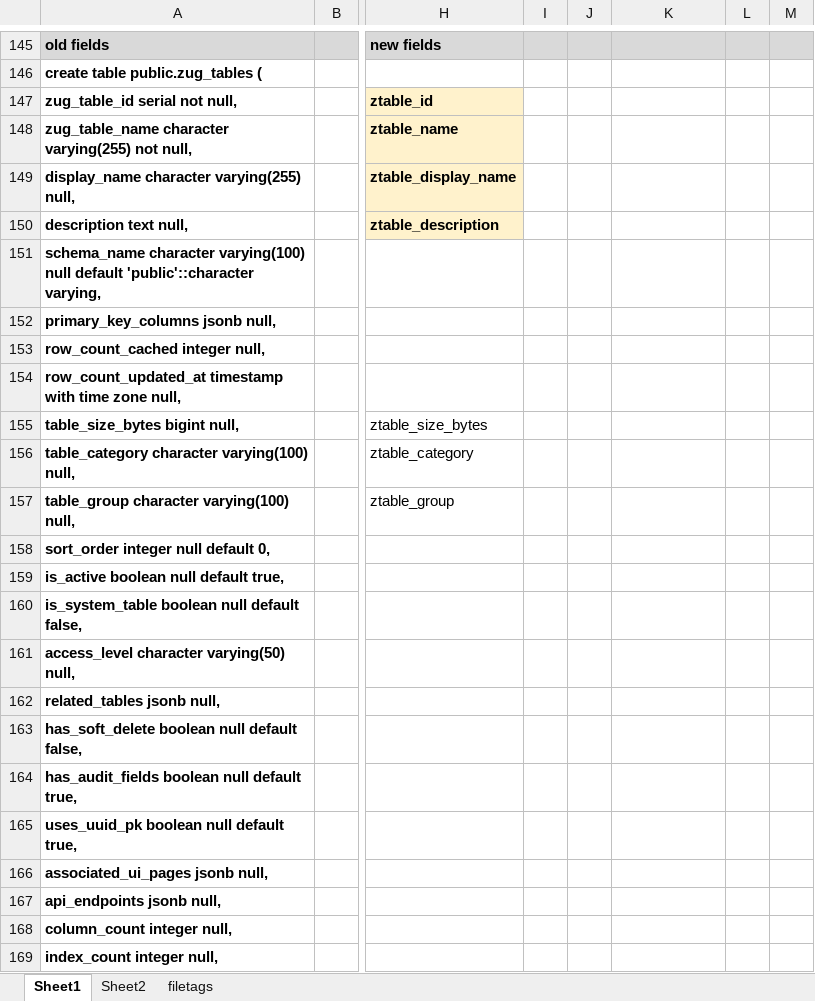
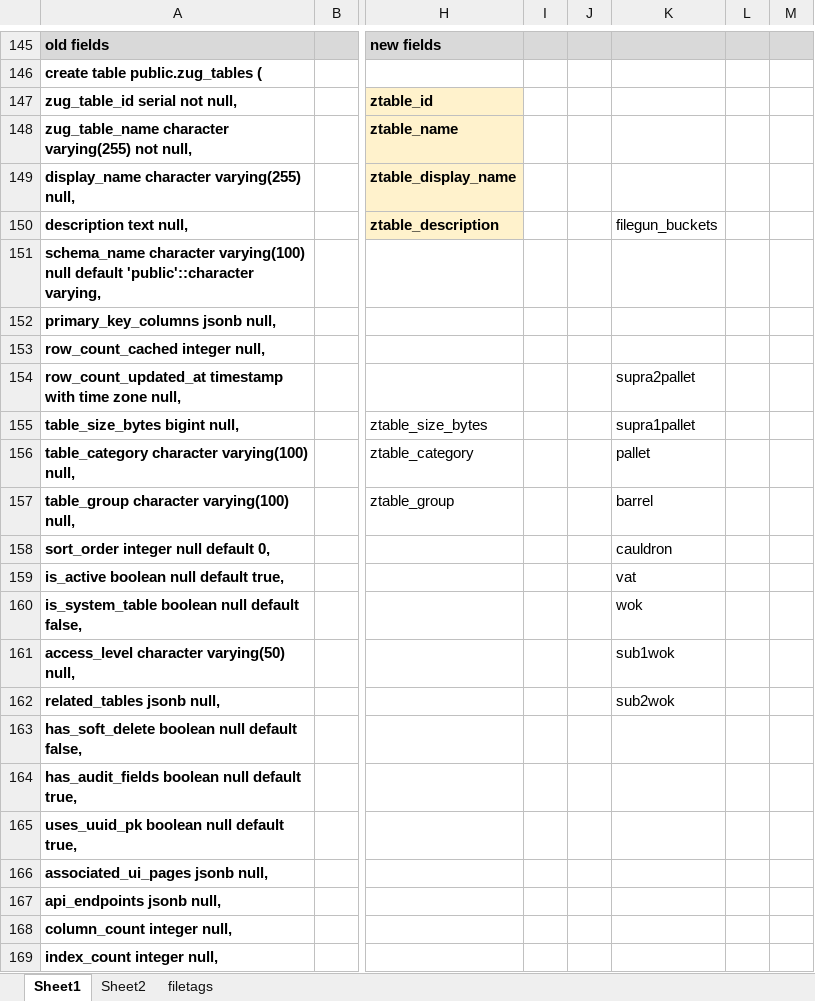
Before and after one commit to transatlanticvoyage/snefuru4, an Excel workbook: app/(protected2)/fava/components/jetstream/docs/415 jetstream adjunct file - 2.xlsx, sheet Sheet1, drawn as a sheet; only a part is shown, gaps mark what is left out; values as stored, in another font and other column widths than the file's, no borders; charts and pictures not drawn; the diff covers the shown part only; the diff names each change by its address in the sheet, - before the commit and + after, or states it on an @@ line.

```diff
--- a/app/(protected2)/fava/components/jetstream/docs/415 jetstream adjunct file - 2.xlsx (sheet Sheet1)
+++ b/app/(protected2)/fava/components/jetstream/docs/415 jetstream adjunct file - 2.xlsx (sheet Sheet1)
-K150: (empty)
+K150: filegun_buckets
-K154: (empty)
+K154: supra2pallet
-K155: (empty)
+K155: supra1pallet
-K156: (empty)
+K156: pallet
-K157: (empty)
+K157: barrel
-K158: (empty)
+K158: cauldron
-K159: (empty)
+K159: vat
-K160: (empty)
+K160: wok
-K161: (empty)
+K161: sub1wok
-K162: (empty)
+K162: sub2wok
```
Also changed, not shown: 1 added row, 1 removed row, 27 edited cells and cell formats elsewhere in this sheet, 9 other files.
